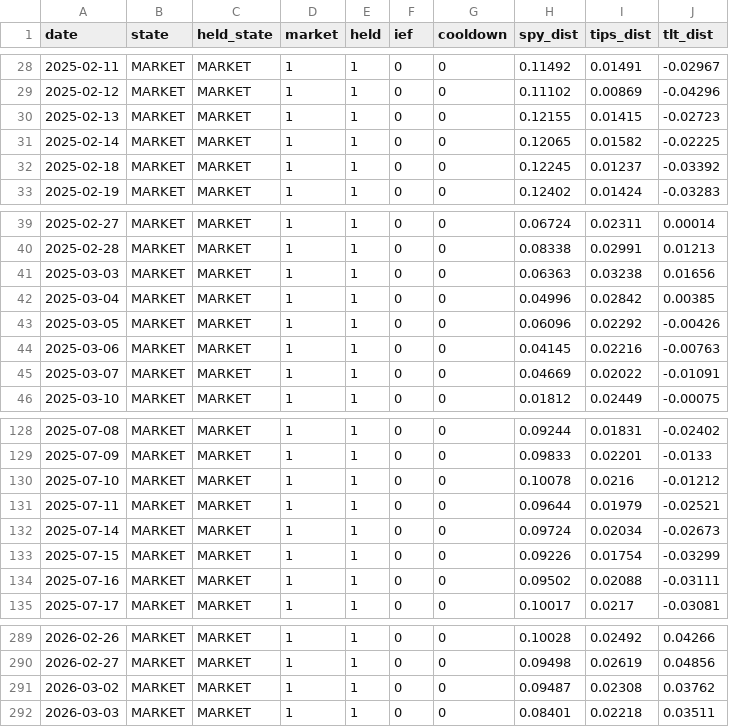
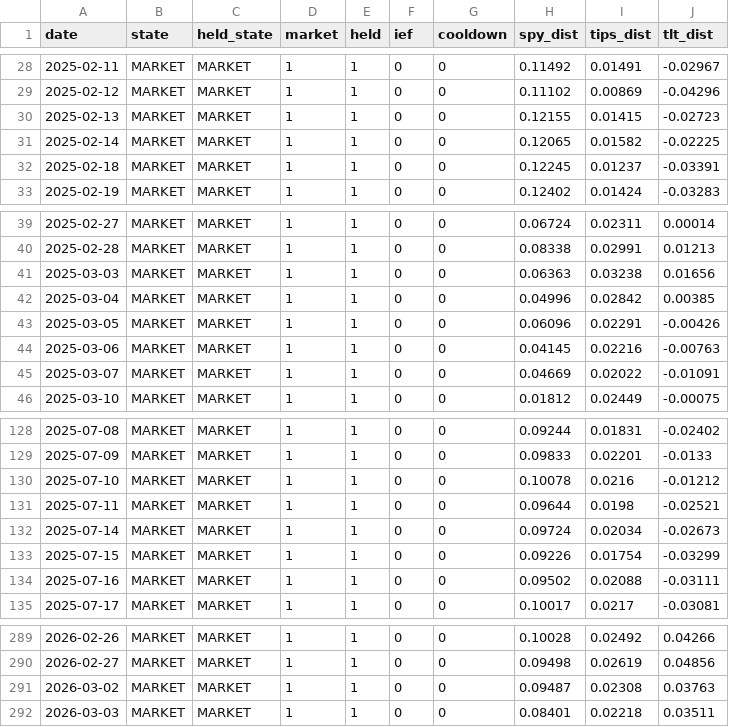
Before and after one commit to Sin3qz/Strategies-dashboard, a CSV file: data/daily_levtips.csv, drawn as a sheet; only a part is shown, gaps mark what is left out.

```diff
--- a/data/daily_levtips.csv
+++ b/data/daily_levtips.csv
@@ -31,3 +31,3 @@ date,state,held_state,market,held,ief,cooldown,spy_dist,tips_dist,tlt_dist
 2025-02-14,MARKET,MARKET,1,1,0,0,0.12065,0.01582,-0.02225
-2025-02-18,MARKET,MARKET,1,1,0,0,0.12245,0.01237,-0.03392
+2025-02-18,MARKET,MARKET,1,1,0,0,0.12245,0.01237,-0.03391
 2025-02-19,MARKET,MARKET,1,1,0,0,0.12402,0.01424,-0.03283
@@ -42,3 +42,3 @@ date,state,held_state,market,held,ief,cooldown,spy_dist,tips_dist,tlt_dist
 2025-03-04,MARKET,MARKET,1,1,0,0,0.04996,0.02842,0.00385
-2025-03-05,MARKET,MARKET,1,1,0,0,0.06096,0.02292,-0.00426
+2025-03-05,MARKET,MARKET,1,1,0,0,0.06096,0.02291,-0.00426
 2025-03-06,MARKET,MARKET,1,1,0,0,0.04145,0.02216,-0.00763
@@ -130,3 +130,3 @@ date,state,held_state,market,held,ief,cooldown,spy_dist,tips_dist,tlt_dist
 2025-07-10,MARKET,MARKET,1,1,0,0,0.10078,0.0216,-0.01212
-2025-07-11,MARKET,MARKET,1,1,0,0,0.09644,0.01979,-0.02521
+2025-07-11,MARKET,MARKET,1,1,0,0,0.09644,0.0198,-0.02521
 2025-07-14,MARKET,MARKET,1,1,0,0,0.09724,0.02034,-0.02673
@@ -290,3 +290,3 @@ date,state,held_state,market,held,ief,cooldown,spy_dist,tips_dist,tlt_dist
 2026-02-27,MARKET,MARKET,1,1,0,0,0.09498,0.02619,0.04856
-2026-03-02,MARKET,MARKET,1,1,0,0,0.09487,0.02308,0.03762
+2026-03-02,MARKET,MARKET,1,1,0,0,0.09487,0.02308,0.03763
 2026-03-03,MARKET,MARKET,1,1,0,0,0.08401,0.02218,0.03511
```
Also changed, not shown: data/equity.csv, data/wikifolio_history.csv, 6 other files.
